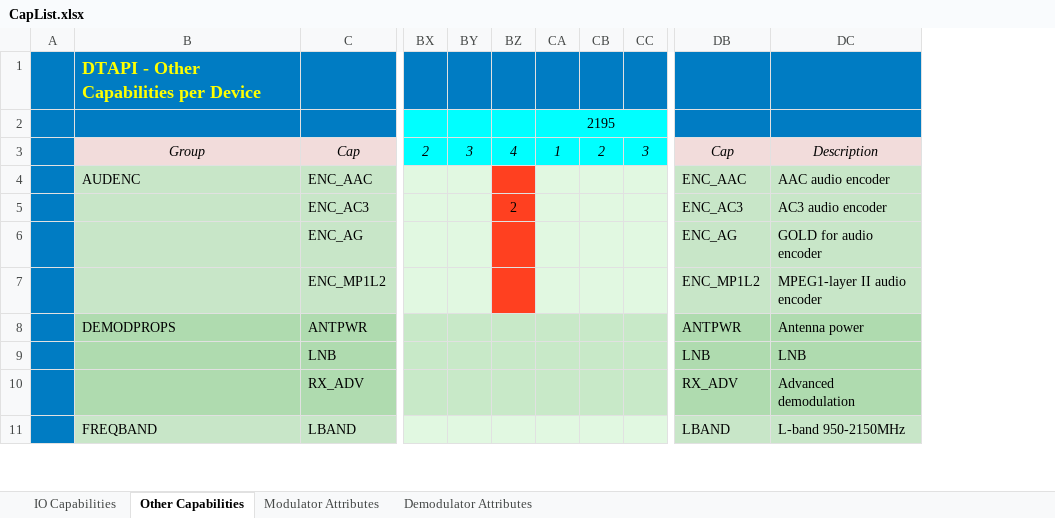
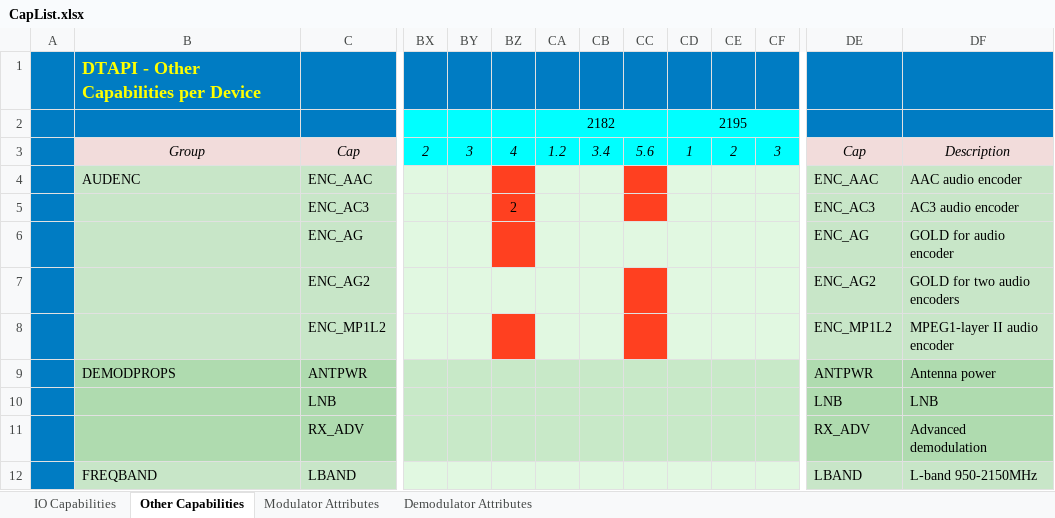
Before and after one commit to levic/dektec, an Excel workbook: LinuxSDK/DTAPI/Doc/CapList.xlsx, sheet Other Capabilities, drawn as a sheet; only a part is shown, gaps mark what is left out; values as stored, in another font and other column widths than the file's, no borders; rows hold the shown columns only; the diff names each change by its address in the sheet, - before the commit and + after, or states it on an @@ line.

Commit message:
LinuxSDK 2018-02 (LinuxSDK_v2018.02.0.tar.gz) DTAPI 5.29.0.105 Dta 4.26.0.248 DtaNw 3.5.7.38 Dtu 4.13.0.76

```diff
--- a/LinuxSDK/DTAPI/Doc/CapList.xlsx (sheet Other Capabilities)
+++ b/LinuxSDK/DTAPI/Doc/CapList.xlsx (sheet Other Capabilities)
+column CA, rows 2-3: 2182 | 1.2
+column CB, row 3: 3.4
+column CC, row 3: 5.6
+row 7:  |  | ENC_AG2 |  |  |  |  |  |  |  |  |  | ENC_AG2 | GOLD for two audio encoders
```
Also changed, not shown: sheet IO Capabilities, 48 other files.
